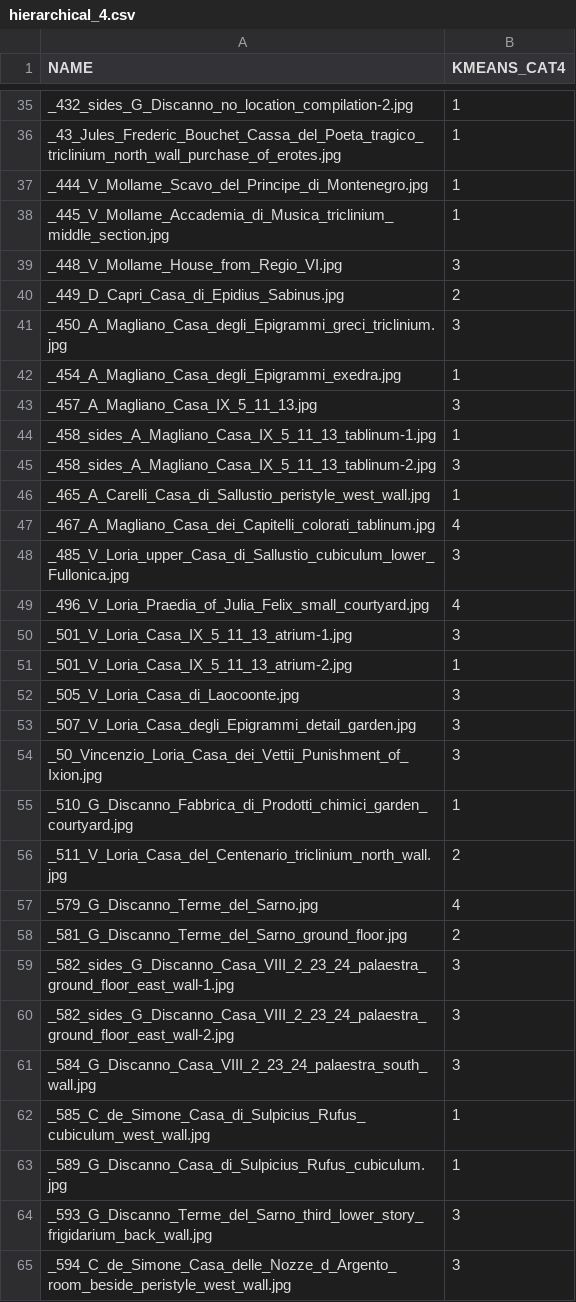
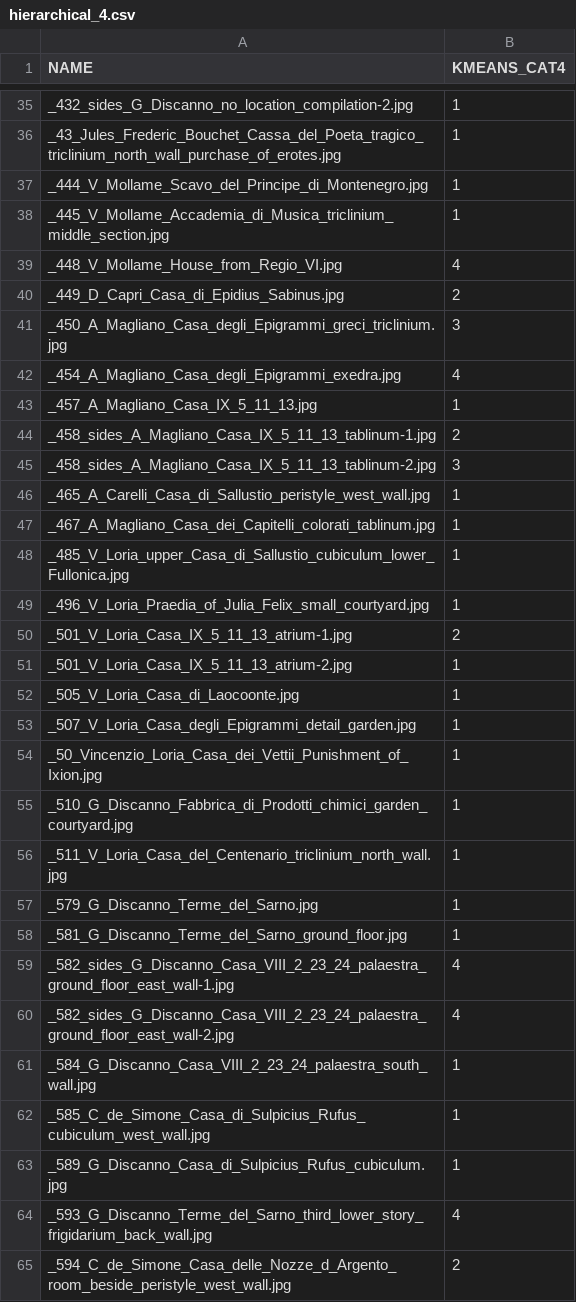
Before and after one commit to juyingnan/PompeiiVision, a CSV file: csv/hierarchical_4.csv, drawn as a sheet; only a part is shown, gaps mark what is left out; the diff covers the shown part only.

Commit message:
data update

```diff
--- a/csv/hierarchical_4.csv
+++ b/csv/hierarchical_4.csv
@@ -38,28 +38,28 @@ _444_V_Mollame_Scavo_del_Principe_di_Montenegro.jpg,1
 _445_V_Mollame_Accademia_di_Musica_triclinium_middle_section.jpg,1
-_448_V_Mollame_House_from_Regio_VI.jpg,3
+_448_V_Mollame_House_from_Regio_VI.jpg,4
 _449_D_Capri_Casa_di_Epidius_Sabinus.jpg,2
 _450_A_Magliano_Casa_degli_Epigrammi_greci_triclinium.jpg,3
-_454_A_Magliano_Casa_degli_Epigrammi_exedra.jpg,1
-_457_A_Magliano_Casa_IX_5_11_13.jpg,3
-_458_sides_A_Magliano_Casa_IX_5_11_13_tablinum-1.jpg,1
+_454_A_Magliano_Casa_degli_Epigrammi_exedra.jpg,4
+_457_A_Magliano_Casa_IX_5_11_13.jpg,1
+_458_sides_A_Magliano_Casa_IX_5_11_13_tablinum-1.jpg,2
 _458_sides_A_Magliano_Casa_IX_5_11_13_tablinum-2.jpg,3
 _465_A_Carelli_Casa_di_Sallustio_peristyle_west_wall.jpg,1
-_467_A_Magliano_Casa_dei_Capitelli_colorati_tablinum.jpg,4
-_485_V_Loria_upper_Casa_di_Sallustio_cubiculum_lower_Fullonica.jpg,3
-_496_V_Loria_Praedia_of_Julia_Felix_small_courtyard.jpg,4
-_501_V_Loria_Casa_IX_5_11_13_atrium-1.jpg,3
+_467_A_Magliano_Casa_dei_Capitelli_colorati_tablinum.jpg,1
+_485_V_Loria_upper_Casa_di_Sallustio_cubiculum_lower_Fullonica.jpg,1
+_496_V_Loria_Praedia_of_Julia_Felix_small_courtyard.jpg,1
+_501_V_Loria_Casa_IX_5_11_13_atrium-1.jpg,2
 _501_V_Loria_Casa_IX_5_11_13_atrium-2.jpg,1
-_505_V_Loria_Casa_di_Laocoonte.jpg,3
-_507_V_Loria_Casa_degli_Epigrammi_detail_garden.jpg,3
-_50_Vincenzio_Loria_Casa_dei_Vettii_Punishment_of_Ixion.jpg,3
+_505_V_Loria_Casa_di_Laocoonte.jpg,1
+_507_V_Loria_Casa_degli_Epigrammi_detail_garden.jpg,1
+_50_Vincenzio_Loria_Casa_dei_Vettii_Punishment_of_Ixion.jpg,1
 _510_G_Discanno_Fabbrica_di_Prodotti_chimici_garden_courtyard.jpg,1
-_511_V_Loria_Casa_del_Centenario_triclinium_north_wall.jpg,2
-_579_G_Discanno_Terme_del_Sarno.jpg,4
-_581_G_Discanno_Terme_del_Sarno_ground_floor.jpg,2
-_582_sides_G_Discanno_Casa_VIII_2_23_24_palaestra_ground_floor_east_wall-1.jpg,3
-_582_sides_G_Discanno_Casa_VIII_2_23_24_palaestra_ground_floor_east_wall-2.jpg,3
-_584_G_Discanno_Casa_VIII_2_23_24_palaestra_south_wall.jpg,3
+_511_V_Loria_Casa_del_Centenario_triclinium_north_wall.jpg,1
+_579_G_Discanno_Terme_del_Sarno.jpg,1
+_581_G_Discanno_Terme_del_Sarno_ground_floor.jpg,1
+_582_sides_G_Discanno_Casa_VIII_2_23_24_palaestra_ground_floor_east_wall-1.jpg,4
+_582_sides_G_Discanno_Casa_VIII_2_23_24_palaestra_ground_floor_east_wall-2.jpg,4
+_584_G_Discanno_Casa_VIII_2_23_24_palaestra_south_wall.jpg,1
 _585_C_de_Simone_Casa_di_Sulpicius_Rufus_cubiculum_west_wall.jpg,1
 _589_G_Discanno_Casa_di_Sulpicius_Rufus_cubiculum.jpg,1
-_593_G_Discanno_Terme_del_Sarno_third_lower_story_frigidarium_back_wall.jpg,3
-_594_C_de_Simone_Casa_delle_Nozze_d_Argento_room_beside_peristyle_west_wall.jpg,3
+_593_G_Discanno_Terme_del_Sarno_third_lower_story_frigidarium_back_wall.jpg,4
+_594_C_de_Simone_Casa_delle_Nozze_d_Argento_room_beside_peristyle_west_wall.jpg,2
```
Also changed, not shown: 26 edited cells elsewhere in this file, csv/kmeans_4.csv.
